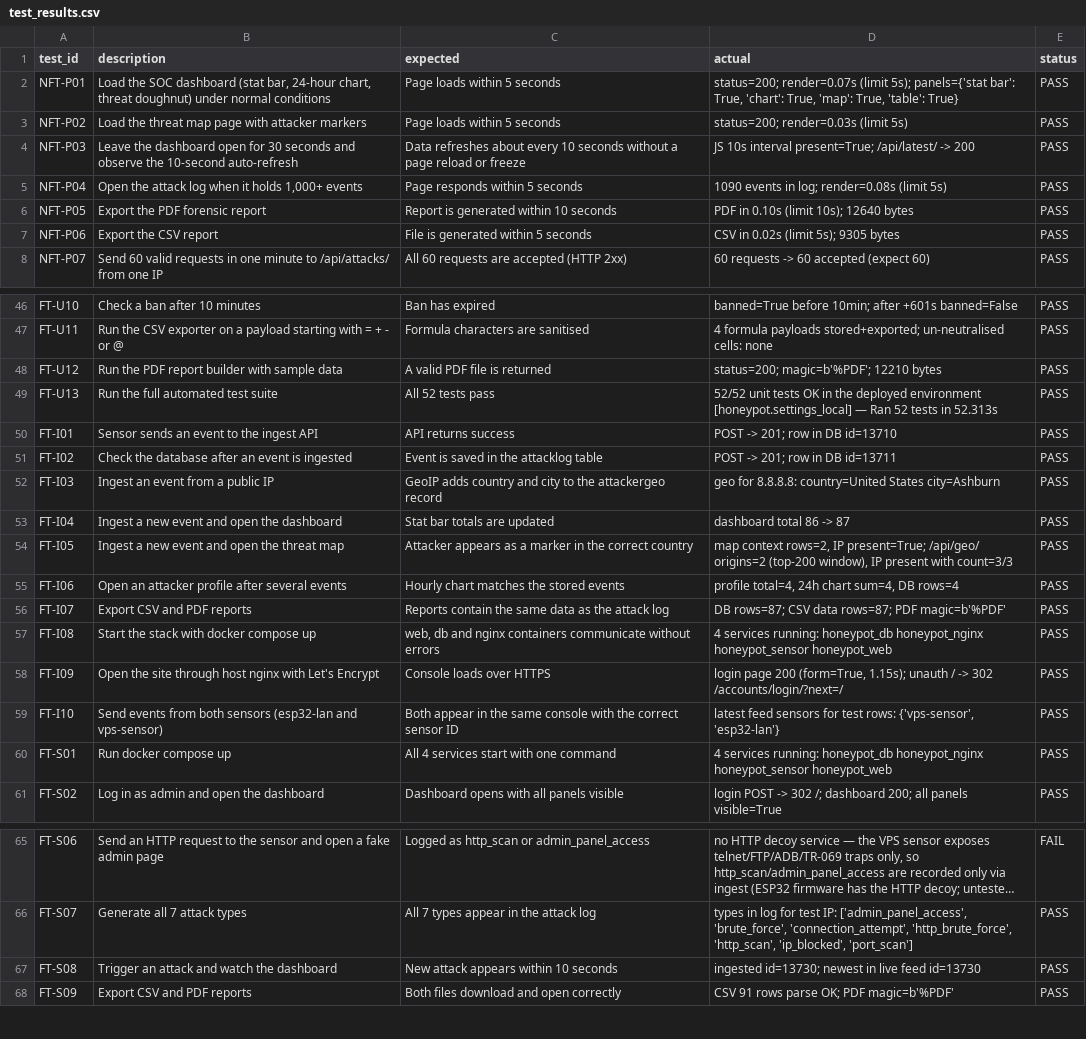
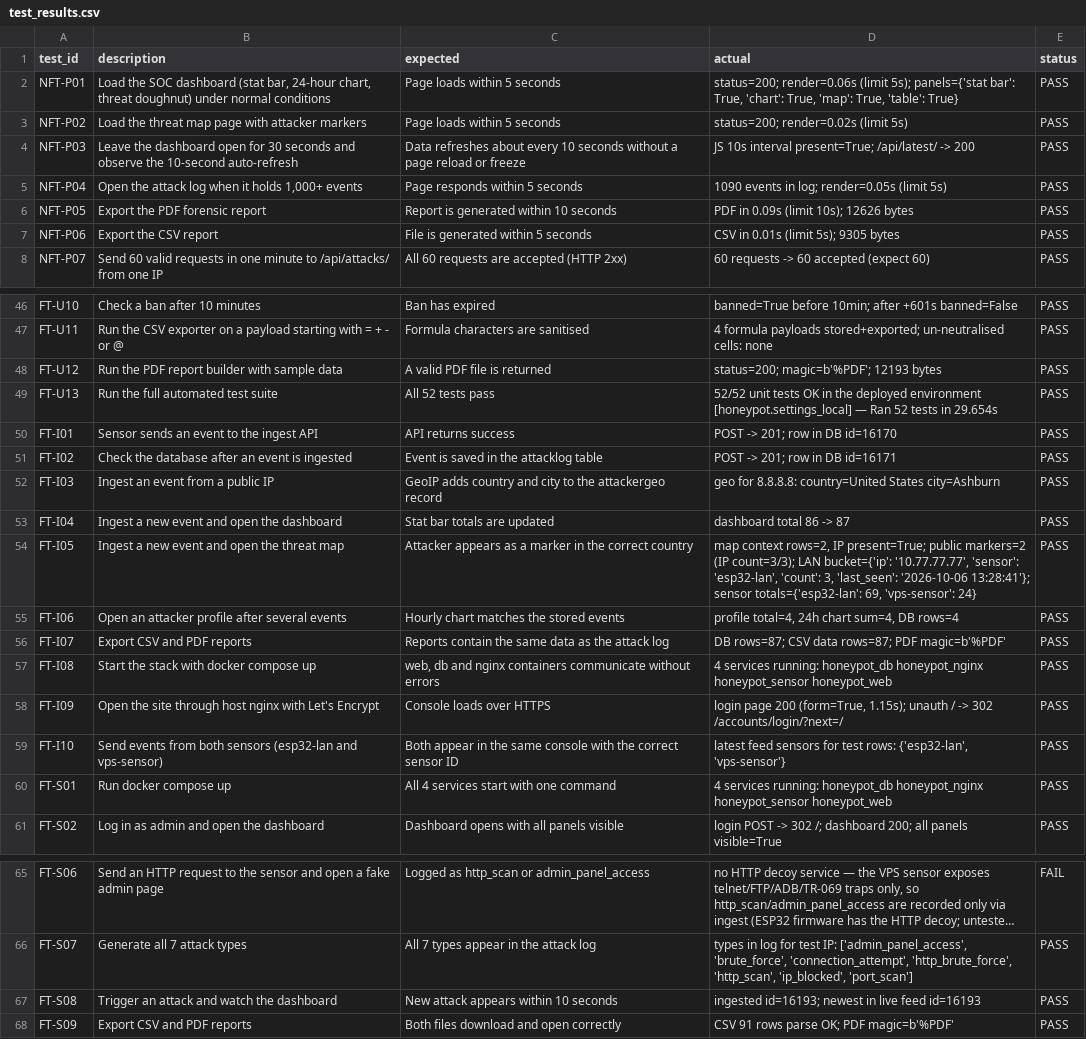
Before and after one commit to syedaidid/Esp32-IoT-Honeypot, a CSV file: docs/test_results.csv, drawn as a sheet; only a part is shown, gaps mark what is left out; long unchanged cells end in …; the diff names each change by its address in the sheet, - before the commit and + after, or states it on an @@ line.

Commit message:
Map: stop dropping private-LAN origins — expose 'lan' bucket + per-sensor legend counts so ESP32 traffic is visible (private IPs cannot be geolocated)

```diff
--- a/docs/test_results.csv
+++ b/docs/test_results.csv
-D2 (actual): status=200; render=0.07s (limit 5s);…
+D2 (actual): status=200; render=0.06s (limit 5s);…
-D3 (actual): status=200; render=0.03s (limit 5s)
+D3 (actual): status=200; render=0.02s (limit 5s)
-D5 (actual): 1090 events in log; render=0.08s (limit 5s)
+D5 (actual): 1090 events in log; render=0.05s (limit 5s)
-D6 (actual): PDF in 0.10s (limit 10s); 12640 bytes
+D6 (actual): PDF in 0.09s (limit 10s); 12626 bytes
-D7 (actual): CSV in 0.02s (limit 5s); 9305 bytes
+D7 (actual): CSV in 0.01s (limit 5s); 9305 bytes
-D48 (actual): status=200; magic=b'%PDF'; 12210 bytes
+D48 (actual): status=200; magic=b'%PDF'; 12193 bytes
-D49 (actual): …tests in 52.313s
+D49 (actual): …tests in 29.654s
-D50 (actual): POST -> 201; row in DB id=13710
+D50 (actual): POST -> 201; row in DB id=16170
-D51 (actual): POST -> 201; row in DB id=13711
+D51 (actual): POST -> 201; row in DB id=16171
-D54 (actual): …IP present=True; /api/geo/ origins=2 (top-200 window), IP present with count=3/3
+D54 (actual): …IP present=True; public markers=2 (IP count=3/3); LAN bucket={'ip': '10.77.77.77', 'sensor': 'esp32-lan', 'count': 3, 'last_seen': '2026-10-06 13:28:41'}; sensor totals={'esp32-lan': 69, 'vps-sensor': 24}
-D59 (actual): …test rows: {'vps-sensor', 'esp32-lan'}
+D59 (actual): …test rows: {'esp32-lan', 'vps-sensor'}
-D67 (actual): ingested id=13730; newest in live feed id=13730
+D67 (actual): ingested id=16193; newest in live feed id=16193
```
Also changed, not shown: 6 other files.
